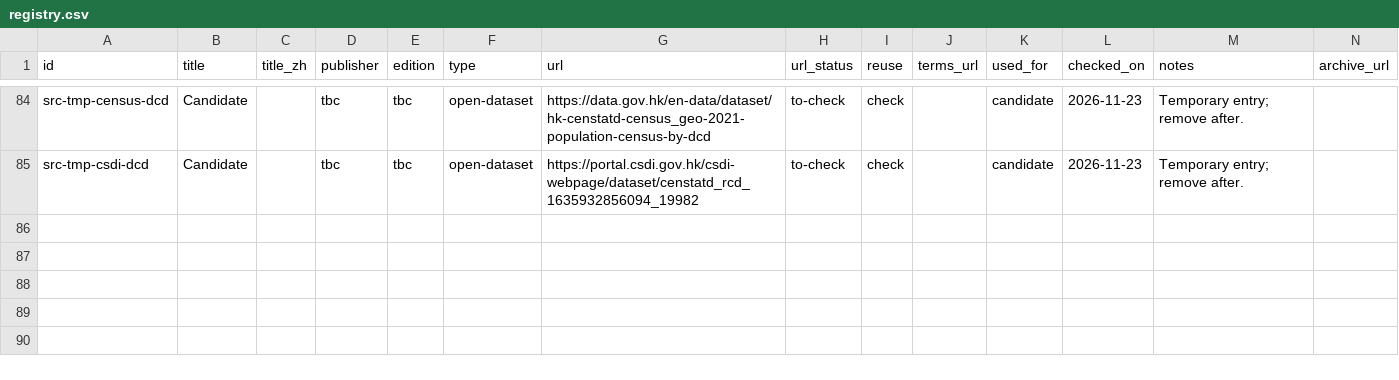
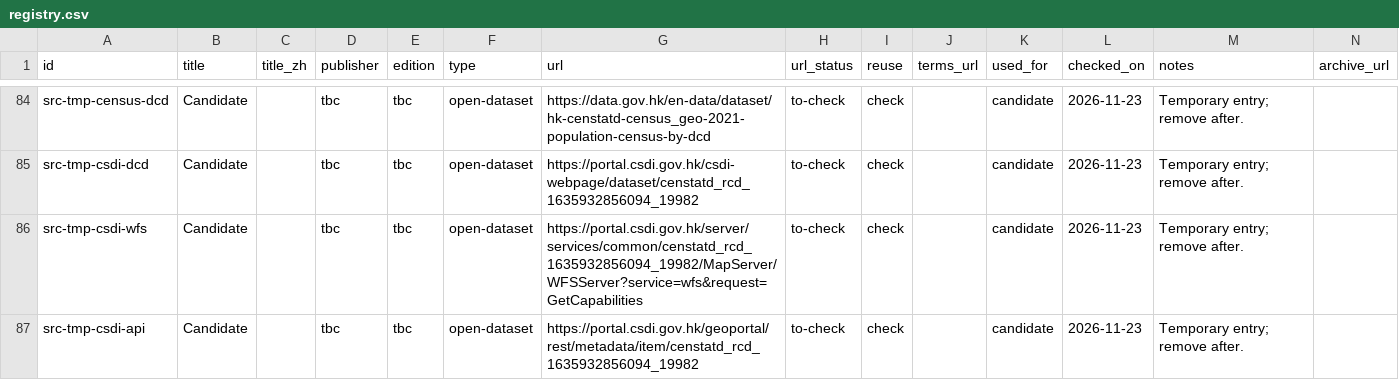
Before and after one commit to liuxiangchen428-hash/hk-open-carbon, a CSV file: sources/registry.csv, drawn as a sheet; only a part is shown, gaps mark what is left out; rows hold the shown columns only; the diff names each change by its address in the sheet, - before the commit and + after, or states it on an @@ line.

```diff
--- a/sources/registry.csv
+++ b/sources/registry.csv
+row 86: src-tmp-csdi-wfs | Candidate |  | tbc | tbc | open-dataset | https://portal.csdi.gov.hk/server/services/common/censtatd_rcd_1635932856094_19982/MapServer/WFSServer?service=wfs&request=GetCapabilities | to-check | check |  | candidate | 2026-11-23 | Temporary entry; remove after.
+row 87: src-tmp-csdi-api | Candidate |  | tbc | tbc | open-dataset | https://portal.csdi.gov.hk/geoportal/rest/metadata/item/censtatd_rcd_1635932856094_19982 | to-check | check |  | candidate | 2026-11-23 | Temporary entry; remove after.
```
